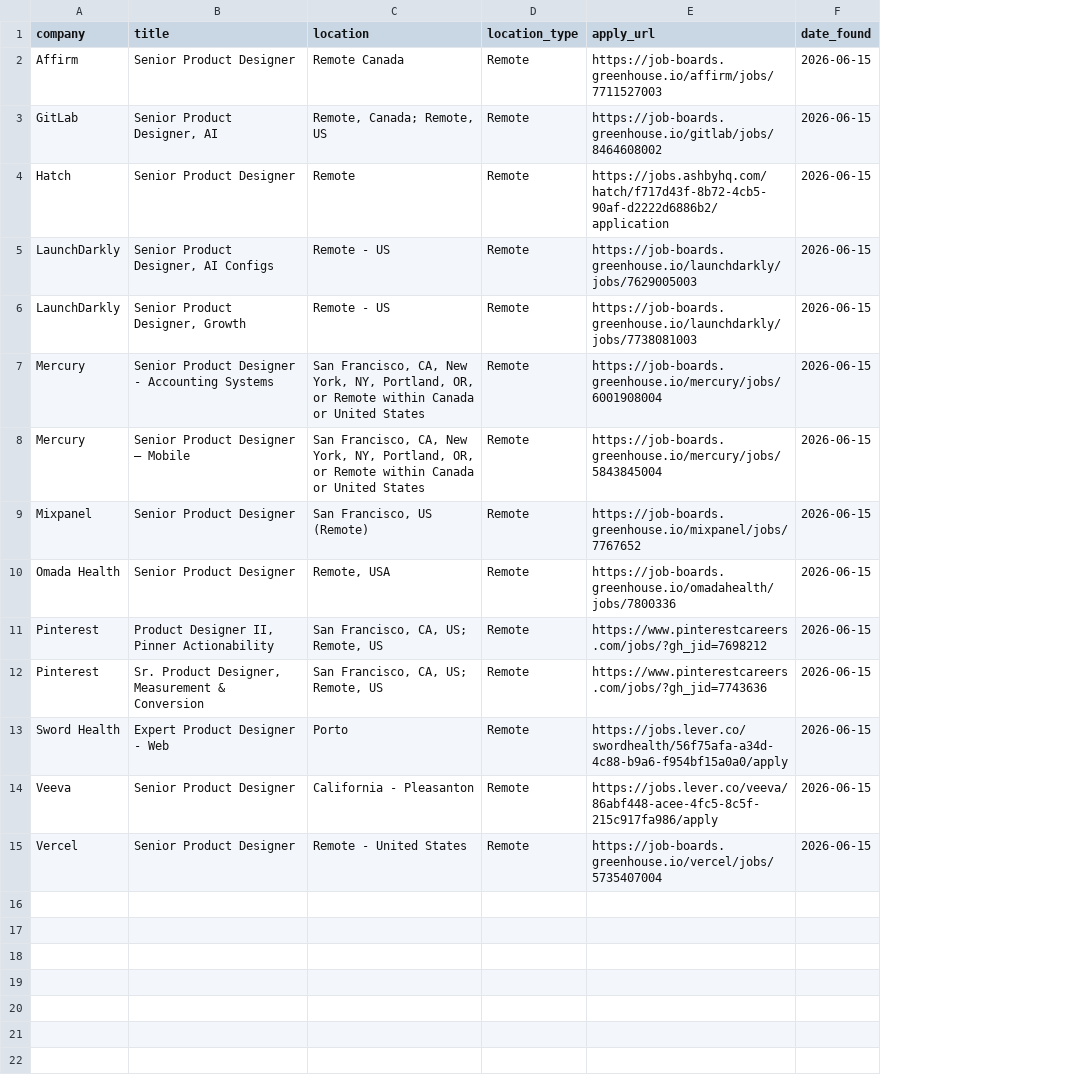
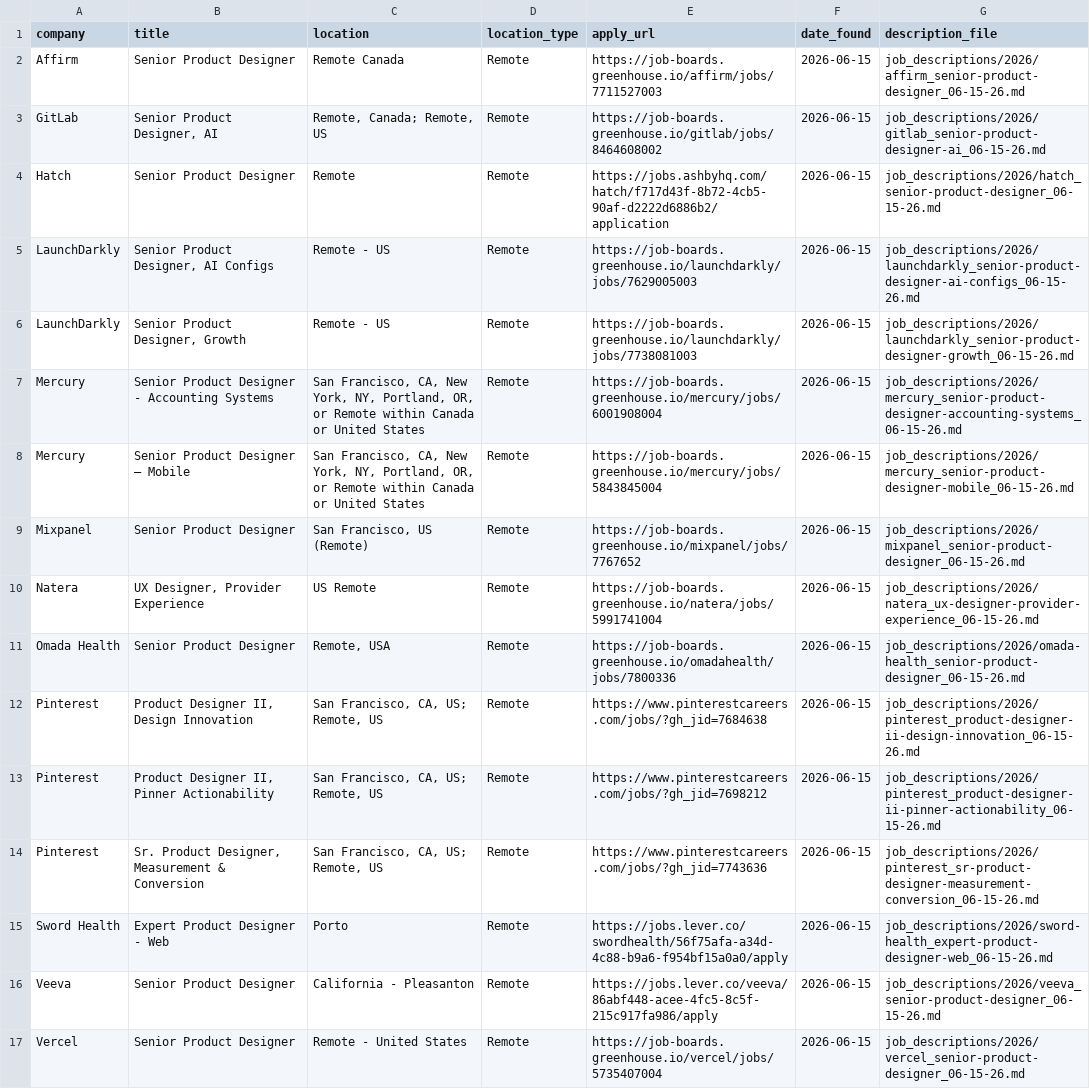
Before and after one commit to Artzalife/job-search-agent, a CSV file: jobs.csv, drawn as a sheet; the diff names each change by its address in the sheet, - before the commit and + after, or states it on an @@ line.

```diff
--- a/jobs.csv
+++ b/jobs.csv
+column G (description_file), rows 2-9: job_descriptions/2026/affirm_senior-product-designer_06-15-26.md | job_descriptions/2026/gitlab_senior-product-designer-ai_06-15-26.md | job_descriptions/2026/hatch_senior-product-designer_06-15-26.md | job_descriptions/2026/launchdarkly_senior-product-designer-ai-configs_06-15-26.md | job_descriptions/2026/launchdarkly_senior-product-designer-growth_06-15-26.md | job_descriptions/2026/mercury_senior-product-designer-accounting-systems_06-15-26.md | job_descriptions/2026/mercury_senior-product-designer-mobile_06-15-26.md | job_descriptions/2026/mixpanel_senior-product-designer_06-15-26.md; row 11: job_descriptions/2026/omada-health_senior-product-designer_06-15-26.md; rows 13-17: job_descriptions/2026/pinterest_product-designer-ii-pinner-actionability_06-15-26.md | job_descriptions/2026/pinterest_sr-product-designer-measurement-conversion_06-15-26.md | job_descriptions/2026/sword-health_expert-product-designer-web_06-15-26.md | job_descriptions/2026/veeva_senior-product-designer_06-15-26.md | job_descriptions/2026/vercel_senior-product-designer_06-15-26.md
+row 10: Natera | UX Designer, Provider Experience | US Remote | Remote | https://job-boards.greenhouse.io/natera/jobs/5991741004 | 2026-06-15 | job_descriptions/2026/natera_ux-designer-provider-experience_06-15-26.md
+row 12: Pinterest | Product Designer II, Design Innovation | San Francisco, CA, US; Remote, US | Remote | https://www.pinterestcareers.com/jobs/?gh_jid=7684638 | 2026-06-15 | job_descriptions/2026/pinterest_product-designer-ii-design-innovation_06-15-26.md
```
Also changed, not shown: 19 other files.
